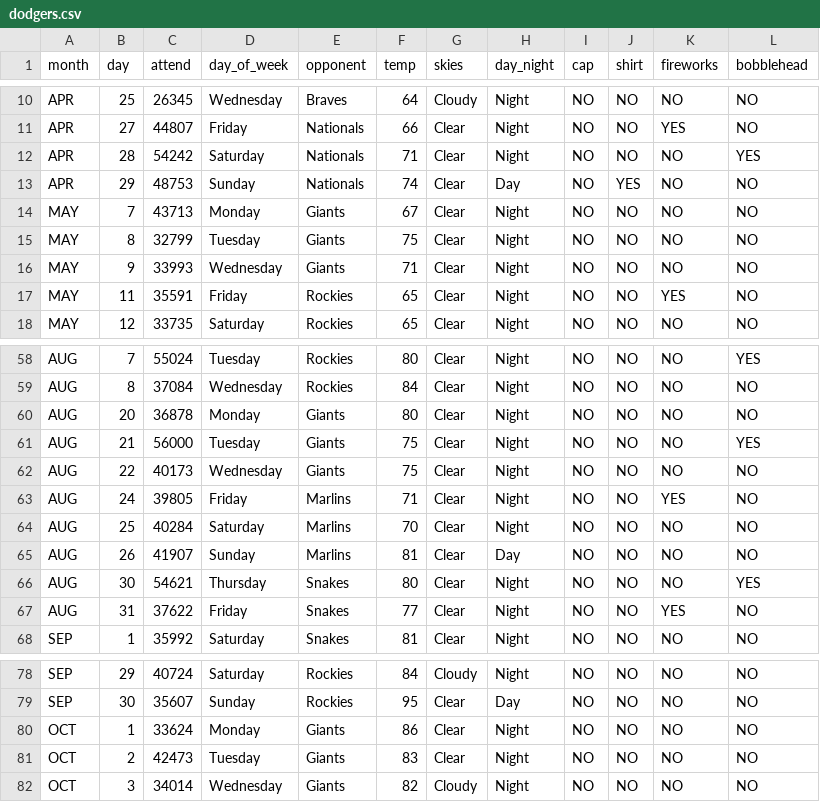
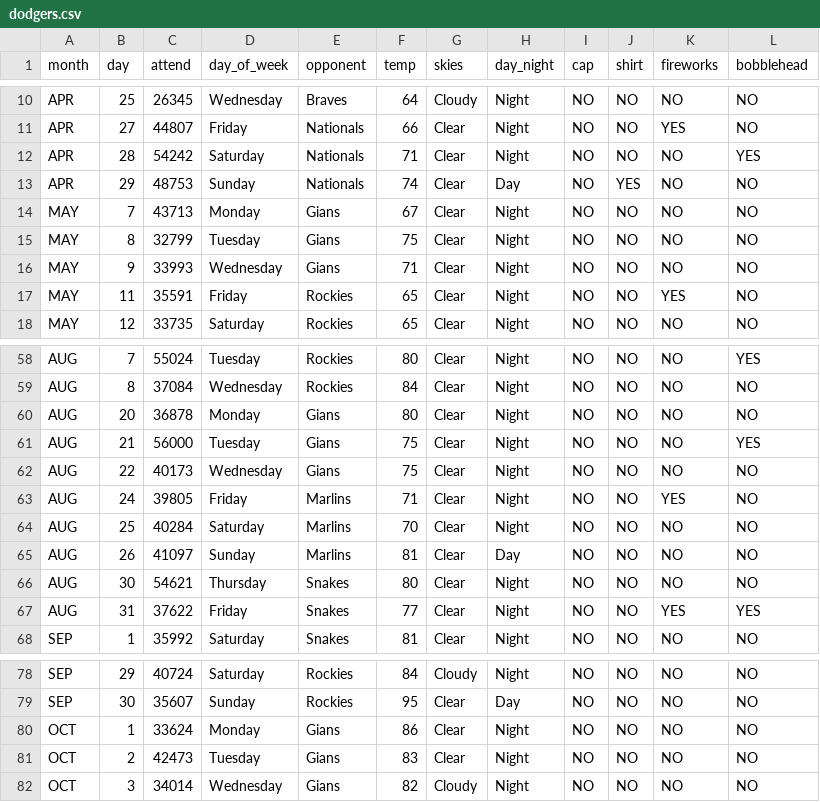
Before and after one commit to mattgraham93/mattgraham93.github.io, a CSV file: school/23_1_DA420/Chapter_2/dodgers.csv, drawn as a sheet; only a part is shown, gaps mark what is left out; the diff names each change by its address in the sheet, - before the commit and + after, or states it on an @@ line.

```diff
--- a/school/23_1_DA420/Chapter_2/dodgers.csv
+++ b/school/23_1_DA420/Chapter_2/dodgers.csv
-E14:E16 (opponent): Giants
+E14:E16 (opponent): Gians
-E60:E62 (opponent): Giants
+E60:E62 (opponent): Gians
-C65 (attend): 41907
+C65 (attend): 41097
-L66 (bobblehead): YES
+L66 (bobblehead): NO
-L67 (bobblehead): NO
+L67 (bobblehead): YES
-E80:E82 (opponent): Giants
+E80:E82 (opponent): Gians
```
Also changed, not shown: 7 other files.
